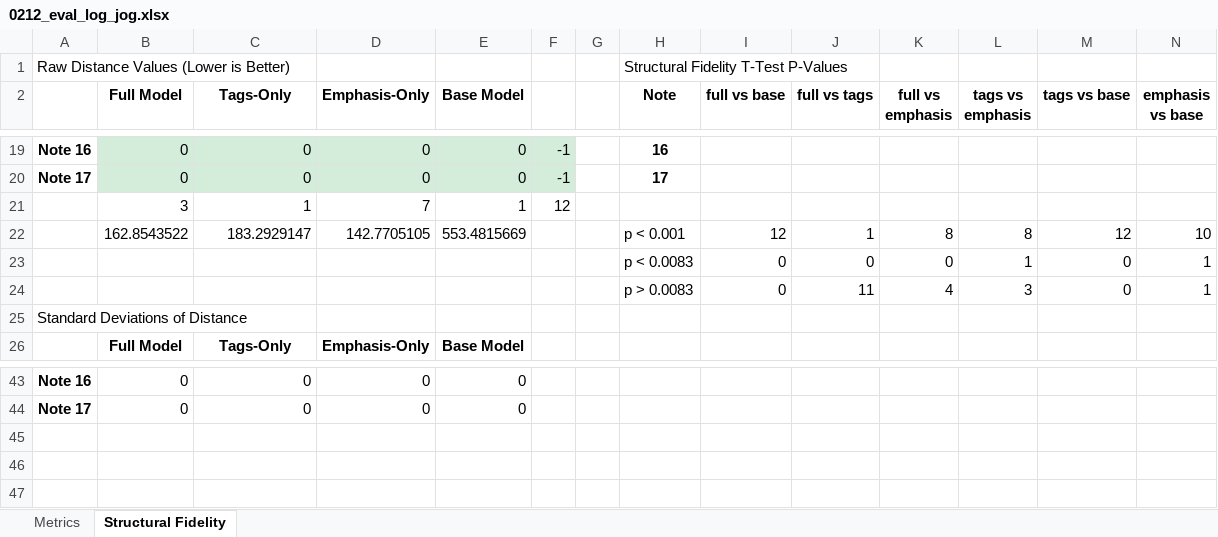
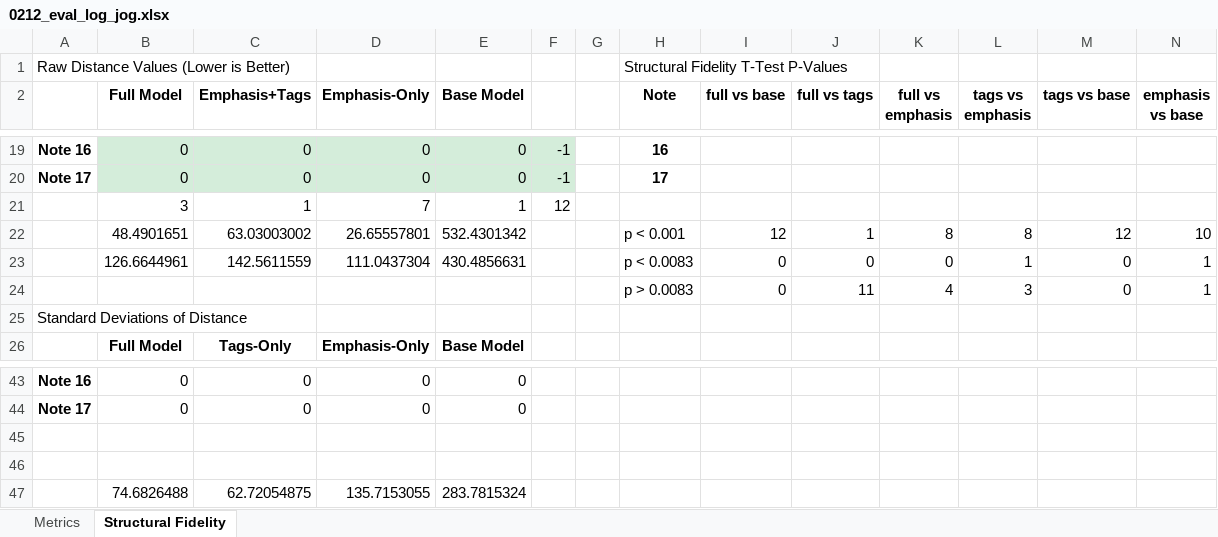
Before and after one commit to kidkoder432/emphasis_markov, an Excel workbook: evals_20260214/0212_eval_log_jog.xlsx, sheet Structural Fidelity, drawn as a sheet; only a part is shown, gaps mark what is left out; values as stored, in another font and other column widths than the file's, no borders; the diff names each change by its address in the sheet, - before the commit and + after, or states it on an @@ line.

Commit message:
(stale commit 02/12) updated eval figures and files

```diff
--- a/evals_20260214/0212_eval_log_jog.xlsx (sheet Structural Fidelity)
+++ b/evals_20260214/0212_eval_log_jog.xlsx (sheet Structural Fidelity)
-C2: Tags-Only
+C2: Emphasis+Tags
-B22 (Full Model): 162.8543522
+B22 (Full Model): 48.4901651
-C22 (Emphasis+Tags): 183.2929147
+C22 (Emphasis+Tags): 63.03003002
-D22 (Emphasis-Only): 142.7705105
+D22 (Emphasis-Only): 26.65557801
-E22 (Base Model): 553.4815669
+E22 (Base Model): 532.4301342
-B23 (Full Model): (empty)
+B23 (Full Model): 126.6644961
-C23 (Emphasis+Tags): (empty)
+C23 (Emphasis+Tags): 142.5611559
-D23 (Emphasis-Only): (empty)
+D23 (Emphasis-Only): 111.0437304
-E23 (Base Model): (empty)
+E23 (Base Model): 430.4856631
+row 45: (empty)
+row 46: (empty)
+row 47:  | 74.6826488 | 62.72054875 | 135.7153055 | 283.7815324
```
Also changed, not shown: 5 other files.
